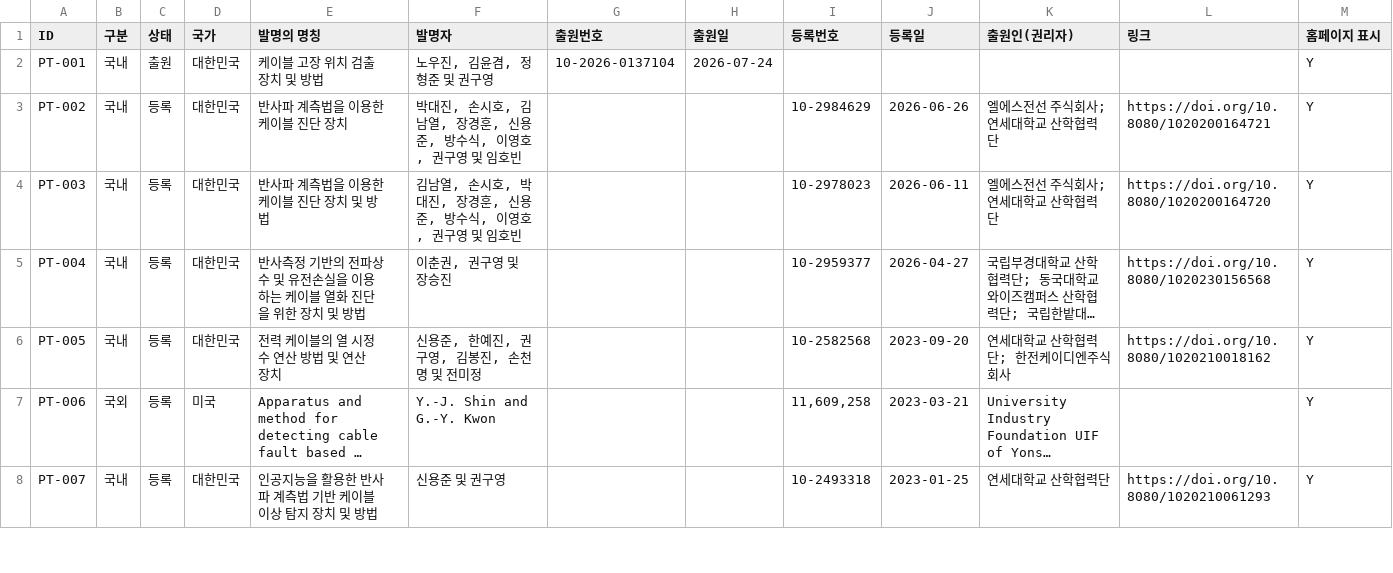
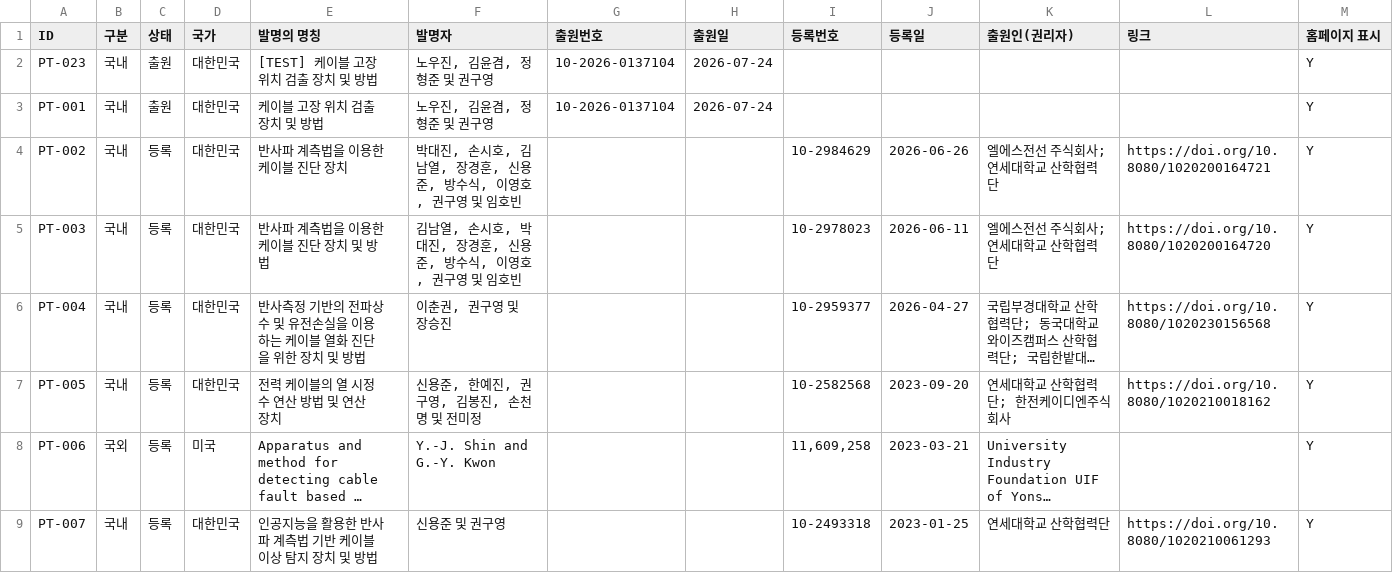
Before and after one commit to eil-knu/eil-knu.github.io, a CSV file: data/patents.csv, drawn as a sheet; only a part is shown; long unchanged cells end in …; the diff names each change by its address in the sheet, - before the commit and + after, or states it on an @@ line.

Commit message:
관리자: 특허 추가 PT-023 (kgy765@gmail.com)

```diff
--- a/data/patents.csv
+++ b/data/patents.csv
+row 2: PT-023 | 국내 | 출원 | 대한민국 | [TEST] 케이블 고장 위치 검출 장치 및 방법 | 노우진, 김윤겸, 정형준 및 권구영 | 10-2026-0137104 | 2026-07-24 |  |  |  |  | Y
```
